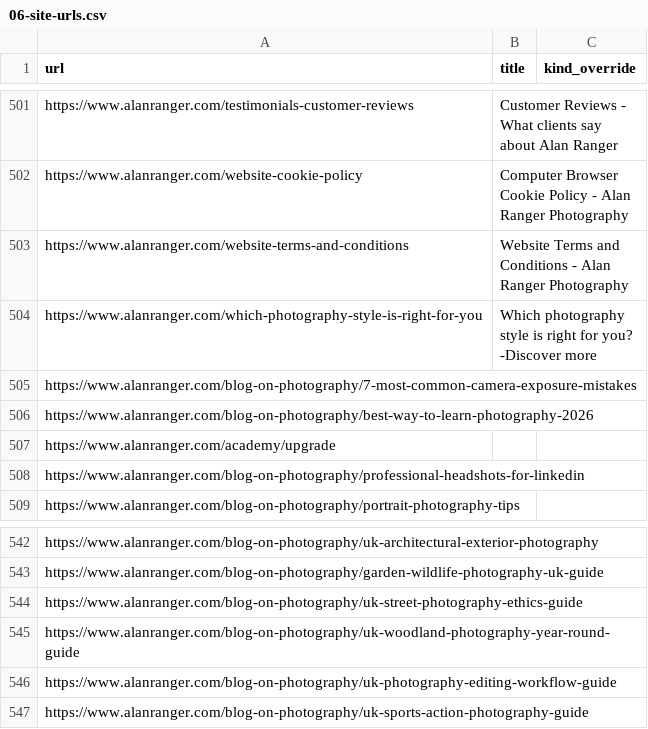
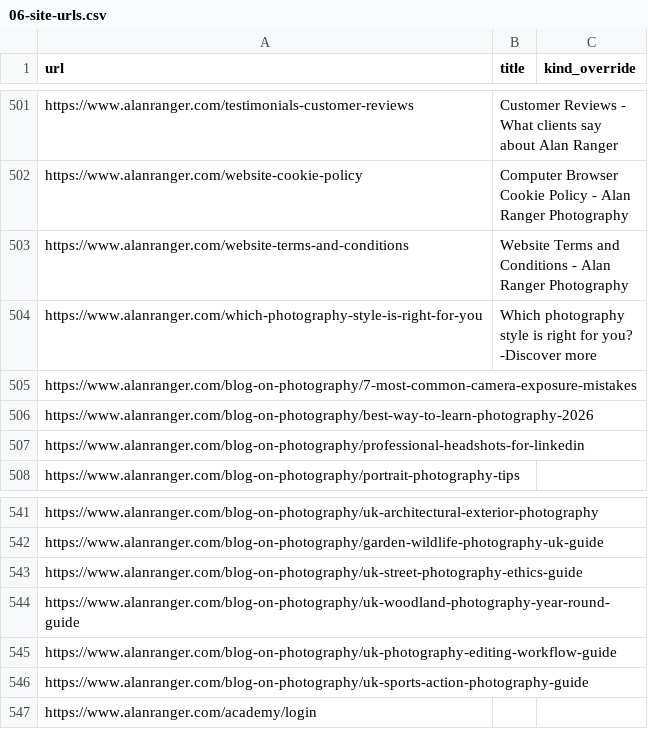
Before and after one commit to alanranger/alan-shared-resources, a CSV file: csv/06-site-urls.csv, drawn as a sheet; only a part is shown, gaps mark what is left out; removed rows and columns are numbered as before the commit, all else as after; the diff names each change by its address in the sheet, - before the commit and + after, or states it on an @@ line.

Commit message:
chore(sync): auto-update shared resources (2026-05-19 23:26:04)

```diff
--- a/csv/06-site-urls.csv
+++ b/csv/06-site-urls.csv
-row 507: https://www.alanranger.com/academy/upgrade
+row 547: https://www.alanranger.com/academy/login
```
